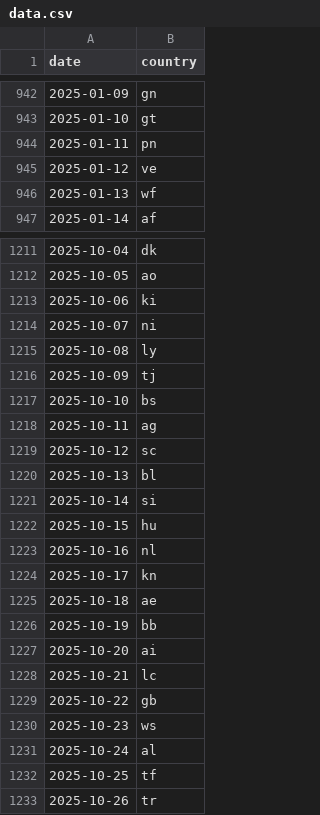
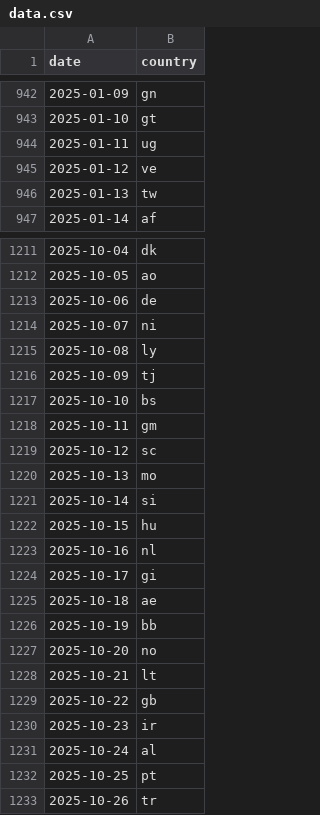
Before and after one commit to alexandersimoes/tradle, a CSV file: public/data.csv, drawn as a sheet; only a part is shown, gaps mark what is left out; the diff covers the shown part only.

Commit message:
removes small countries with < 100M in exports

```diff
--- a/public/data.csv
+++ b/public/data.csv
@@ -943,5 +943,5 @@ date,country
 2025-01-10,gt
-2025-01-11,pn
+2025-01-11,ug
 2025-01-12,ve
-2025-01-13,wf
+2025-01-13,tw
 2025-01-14,af
@@ -1212,3 +1212,3 @@ date,country
 2025-10-05,ao
-2025-10-06,ki
+2025-10-06,de
 2025-10-07,ni
@@ -1217,5 +1217,5 @@ date,country
 2025-10-10,bs
-2025-10-11,ag
+2025-10-11,gm
 2025-10-12,sc
-2025-10-13,bl
+2025-10-13,mo
 2025-10-14,si
@@ -1223,11 +1223,11 @@ date,country
 2025-10-16,nl
-2025-10-17,kn
+2025-10-17,gi
 2025-10-18,ae
 2025-10-19,bb
-2025-10-20,ai
-2025-10-21,lc
+2025-10-20,no
+2025-10-21,lt
 2025-10-22,gb
-2025-10-23,ws
+2025-10-23,ir
 2025-10-24,al
-2025-10-25,tf
+2025-10-25,pt
 2025-10-26,tr
```
Also changed, not shown: 41 edited cells elsewhere in this file.
